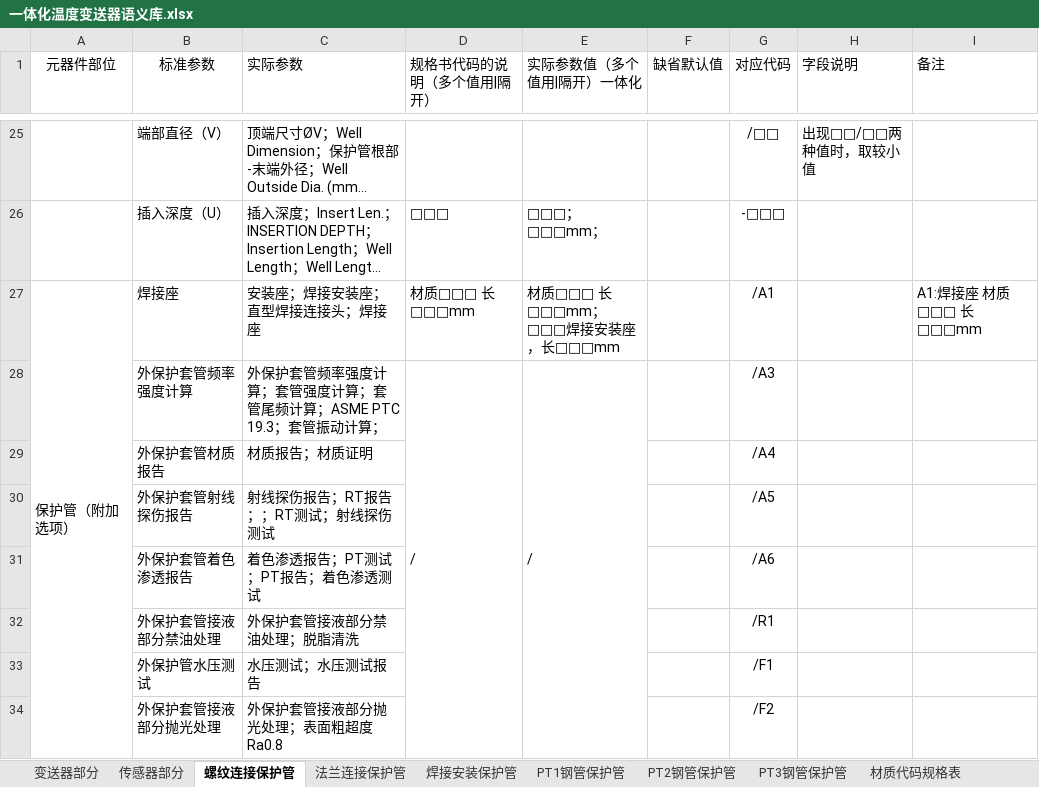
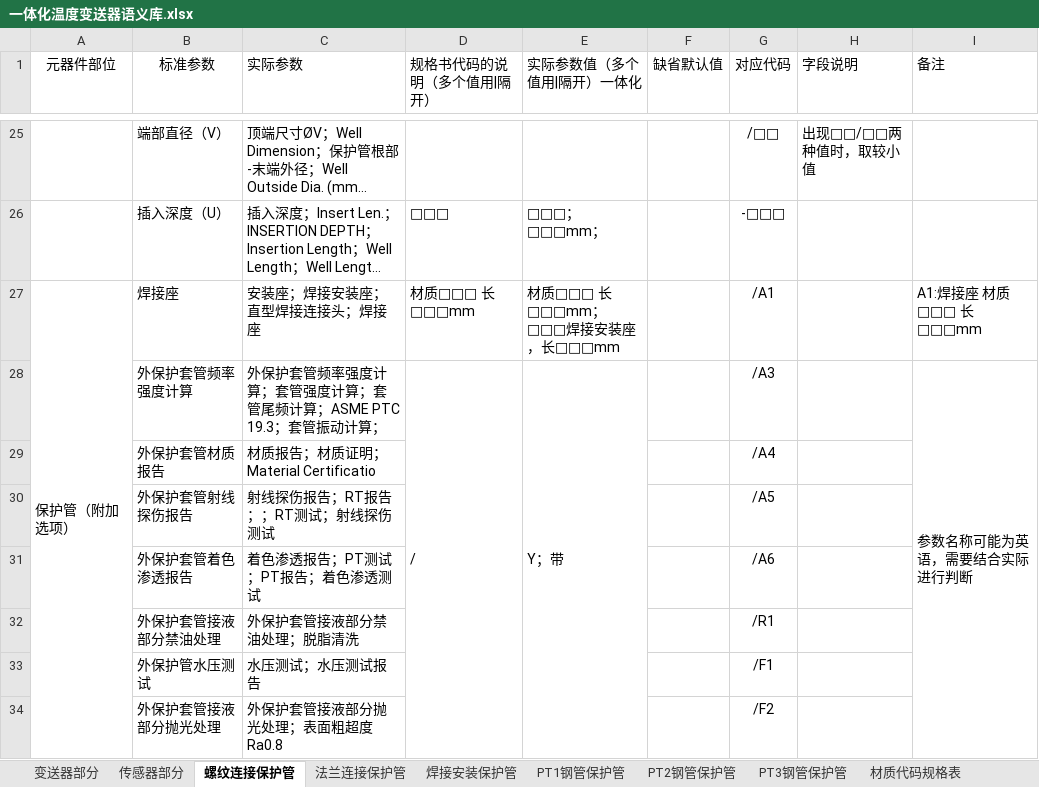
Before and after one commit to FiresJoeng/sensor_seg, an Excel workbook: libs/一体化温度变送器语义库.xlsx, sheet 螺纹连接保护管, drawn as a sheet; only a part is shown, gaps mark what is left out; long unchanged cells end in …; values as stored, in another font and other column widths than the file's, no borders; the diff names each change by its address in the sheet, - before the commit and + after, or states it on an @@ line.

```diff
--- a/libs/一体化温度变送器语义库.xlsx (sheet 螺纹连接保护管)
+++ b/libs/一体化温度变送器语义库.xlsx (sheet 螺纹连接保护管)
-E28 (实际参数值（多个值用|隔开）一体化): /
+E28 (实际参数值（多个值用|隔开）一体化): Y；带
-I28 (备注): (empty)
+I28 (备注): 参数名称可能为英语，需要结合实际进行判断
+I28:I34 merged
-C29 (实际参数): 材质报告；材质证明
+C29 (实际参数): 材质报告；材质证明；Material Certificatio
```
Also changed, not shown: sheet 传感器部分, sheet PT1钢管保护管, sheet PT2钢管保护管, sheet 焊接安装保护管, sheet PT3钢管保护管, sheet 法兰连接保护管, 15 other files.
